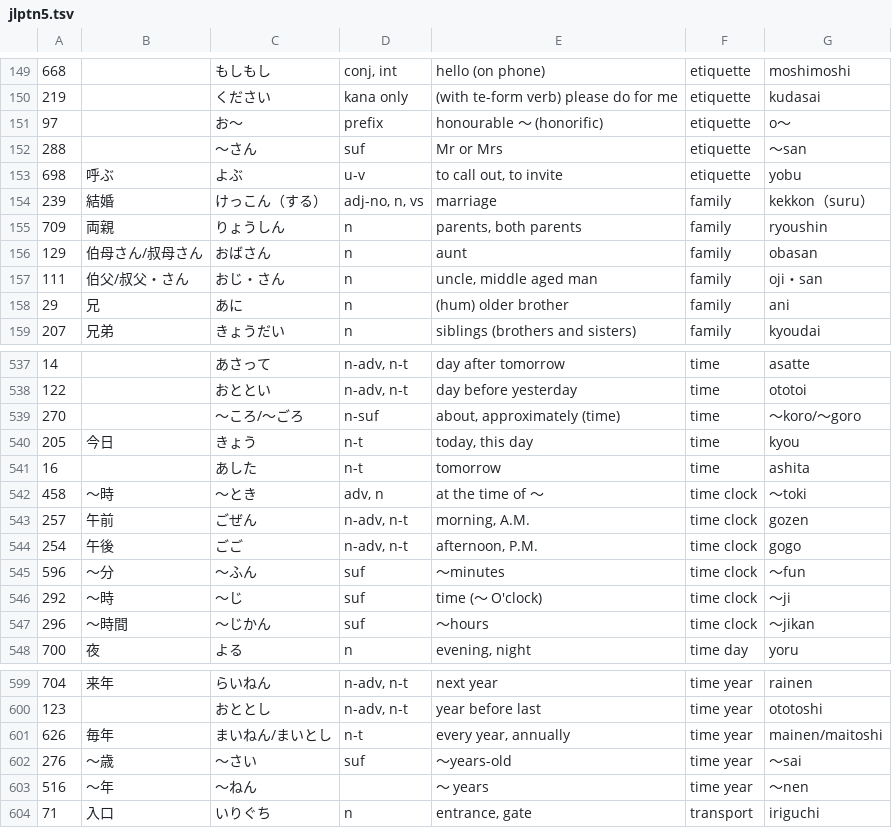
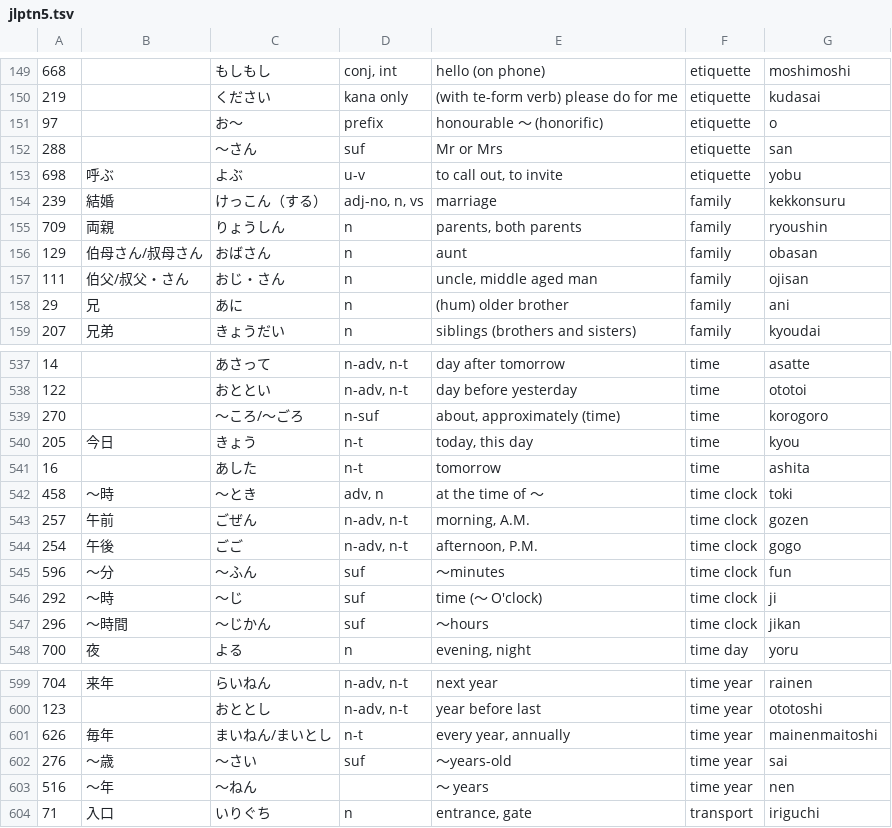
Before and after one commit to arturh/memfoo, a TSV file: maketsv/jlptn5.tsv, drawn as a sheet; only a part is shown, gaps mark what is left out; the diff covers the shown part only.

```diff
--- a/maketsv/jlptn5.tsv
+++ b/maketsv/jlptn5.tsv
@@ -150,9 +150,9 @@
 219		ください	kana only	(with te-form verb) please do for me	etiquette	kudasai
-97		お～	prefix	honourable ～ (honorific)	etiquette	o～
-288		～さん	suf	Mr or Mrs	etiquette	～san
+97		お～	prefix	honourable ～ (honorific)	etiquette	o
+288		～さん	suf	Mr or Mrs	etiquette	san
 698	呼ぶ	よぶ	u-v	to call out, to invite	etiquette	yobu
-239	結婚	けっこん（する）	adj-no, n, vs	marriage	family	kekkon（suru）
+239	結婚	けっこん（する）	adj-no, n, vs	marriage	family	kekkonsuru
 709	両親	りょうしん	n	parents, both parents	family	ryoushin
 129	伯母さん/叔母さん	おばさん	n	aunt	family	obasan
-111	伯父/叔父・さん	おじ・さん	n	uncle, middle aged man	family	oji・san
+111	伯父/叔父・さん	おじ・さん	n	uncle, middle aged man	family	ojisan
 29	兄	あに	n	(hum) older brother	family	ani
@@ -538,11 +538,11 @@
 122		おととい	n-adv, n-t	day before yesterday	time	ototoi
-270		～ころ/～ごろ	n-suf	about, approximately (time)	time	～koro/～goro
+270		～ころ/～ごろ	n-suf	about, approximately (time)	time	korogoro
 205	今日	きょう	n-t	today, this day	time	kyou
 16		あした	n-t	tomorrow	time	ashita
-458	～時	～とき	adv, n	at the time of ～	time clock	～toki
+458	～時	～とき	adv, n	at the time of ～	time clock	toki
 257	午前	ごぜん	n-adv, n-t	morning, A.M.	time clock	gozen
 254	午後	ごご	n-adv, n-t	afternoon, P.M.	time clock	gogo
-596	～分	～ふん	suf	～minutes	time clock	～fun
-292	～時	～じ	suf	time (～ O'clock)	time clock	～ji
-296	～時間	～じかん	suf	～hours	time clock	～jikan
+596	～分	～ふん	suf	～minutes	time clock	fun
+292	～時	～じ	suf	time (～ O'clock)	time clock	ji
+296	～時間	～じかん	suf	～hours	time clock	jikan
 700	夜	よる	n	evening, night	time day	yoru
@@ -600,5 +600,5 @@
 123		おととし	n-adv, n-t	year before last	time year	ototoshi
-626	毎年	まいねん/まいとし	n-t	every year, annually	time year	mainen/maitoshi
-276	～歳	～さい	suf	～years-old	time year	～sai
-516	～年	～ねん		～ years	time year	～nen
+626	毎年	まいねん/まいとし	n-t	every year, annually	time year	mainenmaitoshi
+276	～歳	～さい	suf	～years-old	time year	sai
+516	～年	～ねん		～ years	time year	nen
 71	入口	いりぐち	n	entrance, gate	transport	iriguchi
```
Also changed, not shown: 51 edited cells elsewhere in this file, 3 other files.
